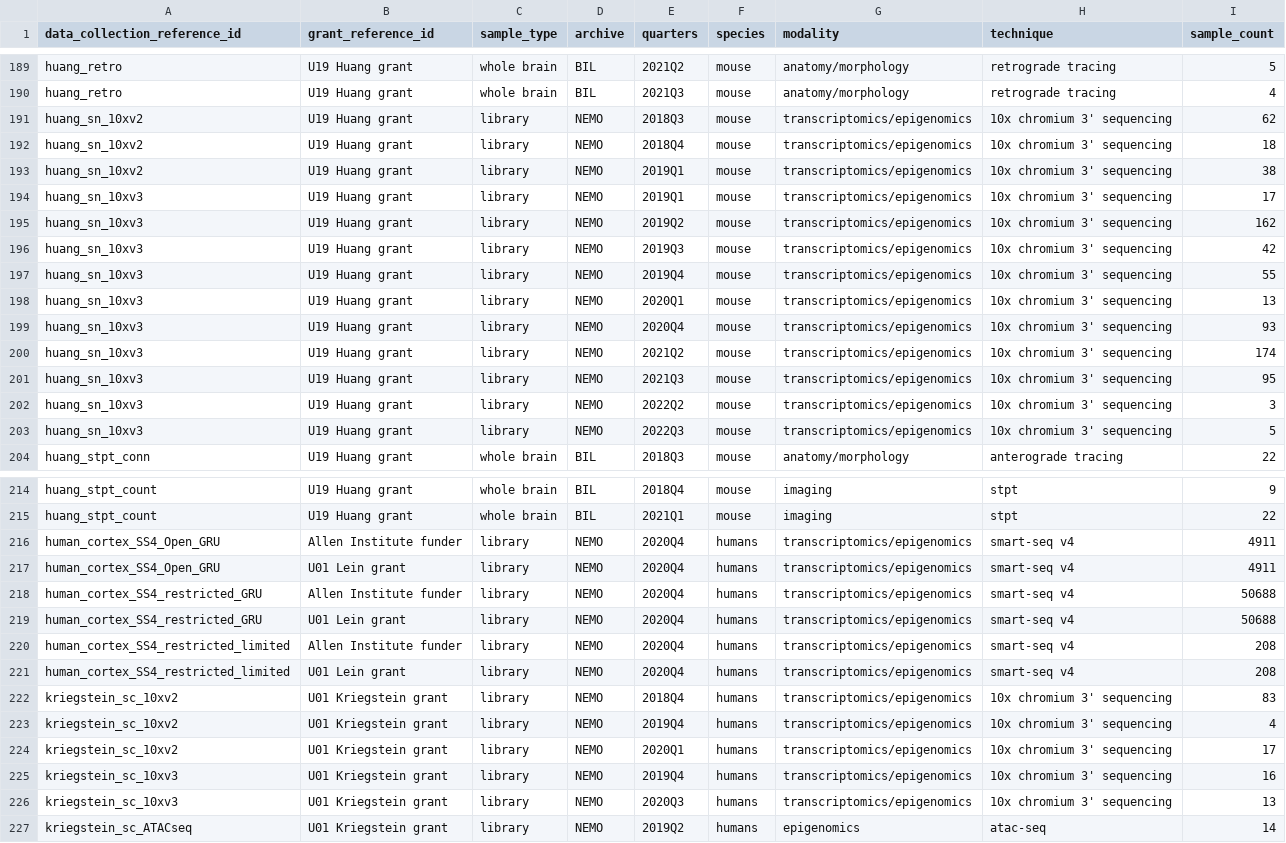
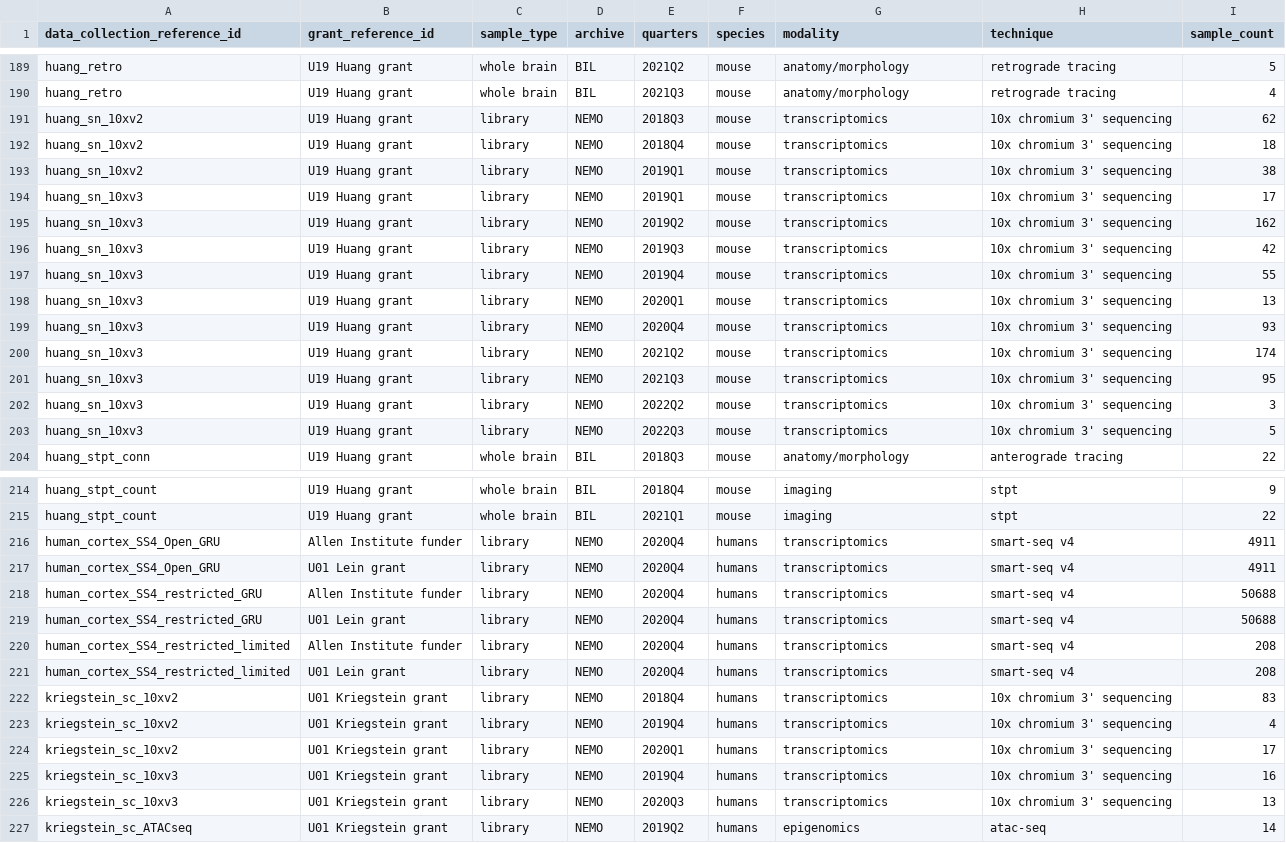
Before and after one commit to AllenInstitute/BCDC-Dashboards, a CSV file: dash_sample_count_df.csv, drawn as a sheet; only a part is shown, gaps mark what is left out; the diff covers the shown part only; the diff names each change by its address in the sheet, - before the commit and + after, or states it on an @@ line.

```diff
--- a/dash_sample_count_df.csv
+++ b/dash_sample_count_df.csv
-G191:G203 (modality): transcriptomics/epigenomics
+G191:G203 (modality): transcriptomics
-G216:G226 (modality): transcriptomics/epigenomics
+G216:G226 (modality): transcriptomics
```
Also changed, not shown: 117 edited cells elsewhere in this file, dash_specimen_count_df.csv, 3 other files.
